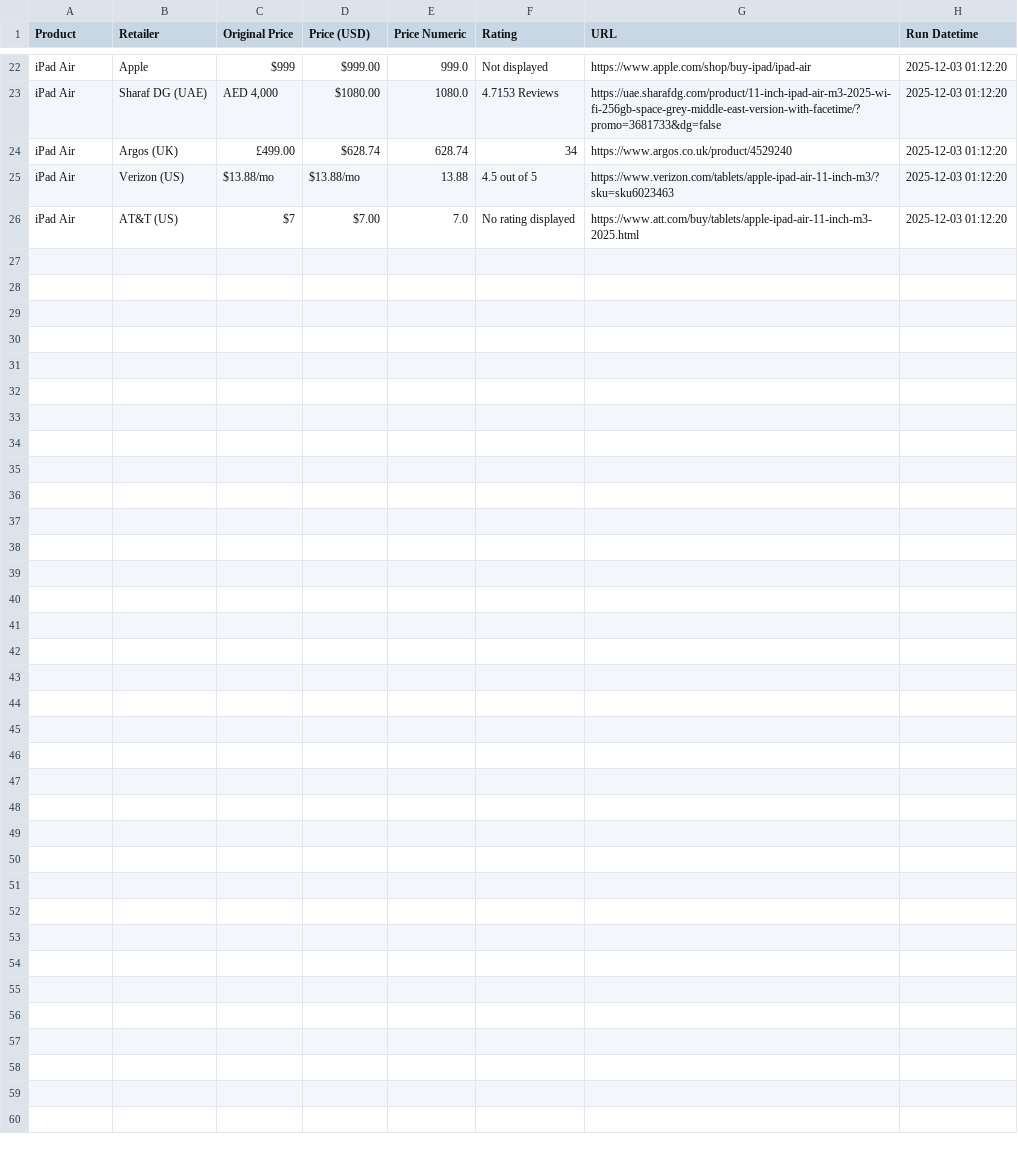
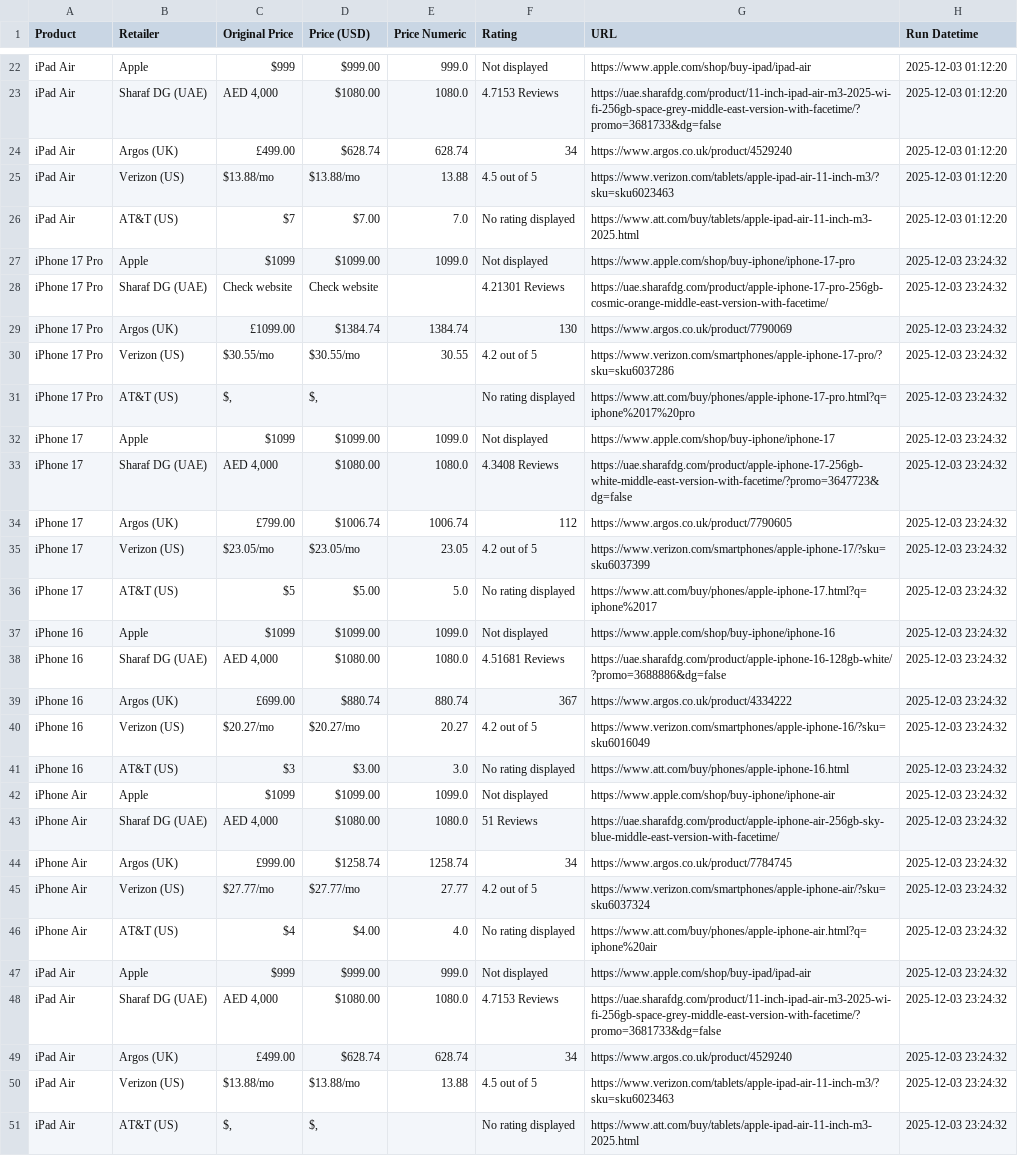
Before and after one commit to radhikapat3l/webscrape-scheduler, a CSV file: data/scrape_log.csv, drawn as a sheet; only a part is shown, gaps mark what is left out; the diff names each change by its address in the sheet, - before the commit and + after, or states it on an @@ line.

```diff
--- a/data/scrape_log.csv
+++ b/data/scrape_log.csv
+row 27: iPhone 17 Pro | Apple | $1099 | $1099.00 | 1099.0 | Not displayed | https://www.apple.com/shop/buy-iphone/iphone-17-pro | 2025-12-03 23:24:32
+row 28: iPhone 17 Pro | Sharaf DG (UAE) | Check website | Check website |  | 4.21301 Reviews | https://uae.sharafdg.com/product/apple-iphone-17-pro-256gb-cosmic-orange-middle-east-version-with-facetime/ | 2025-12-03 23:24:32
+row 29: iPhone 17 Pro | Argos (UK) | £1099.00 | $1384.74 | 1384.74 | 130 | https://www.argos.co.uk/product/7790069 | 2025-12-03 23:24:32
+row 30: iPhone 17 Pro | Verizon (US) | $30.55/mo | $30.55/mo | 30.55 | 4.2 out of 5 | https://www.verizon.com/smartphones/apple-iphone-17-pro/?sku=sku6037286 | 2025-12-03 23:24:32
+row 31: iPhone 17 Pro | AT&T (US) | $, | $, |  | No rating displayed | https://www.att.com/buy/phones/apple-iphone-17-pro.html?q=iphone%2017%20pro | 2025-12-03 23:24:32
+row 32: iPhone 17 | Apple | $1099 | $1099.00 | 1099.0 | Not displayed | https://www.apple.com/shop/buy-iphone/iphone-17 | 2025-12-03 23:24:32
+row 33: iPhone 17 | Sharaf DG (UAE) | AED 4,000 | $1080.00 | 1080.0 | 4.3408 Reviews | https://uae.sharafdg.com/product/apple-iphone-17-256gb-white-middle-east-version-with-facetime/?promo=3647723&dg=false | 2025-12-03 23:24:32
+row 34: iPhone 17 | Argos (UK) | £799.00 | $1006.74 | 1006.74 | 112 | https://www.argos.co.uk/product/7790605 | 2025-12-03 23:24:32
+row 35: iPhone 17 | Verizon (US) | $23.05/mo | $23.05/mo | 23.05 | 4.2 out of 5 | https://www.verizon.com/smartphones/apple-iphone-17/?sku=sku6037399 | 2025-12-03 23:24:32
+row 36: iPhone 17 | AT&T (US) | $5 | $5.00 | 5.0 | No rating displayed | https://www.att.com/buy/phones/apple-iphone-17.html?q=iphone%2017 | 2025-12-03 23:24:32
+row 37: iPhone 16 | Apple | $1099 | $1099.00 | 1099.0 | Not displayed | https://www.apple.com/shop/buy-iphone/iphone-16 | 2025-12-03 23:24:32
+row 38: iPhone 16 | Sharaf DG (UAE) | AED 4,000 | $1080.00 | 1080.0 | 4.51681 Reviews | https://uae.sharafdg.com/product/apple-iphone-16-128gb-white/?promo=3688886&dg=false | 2025-12-03 23:24:32
+row 39: iPhone 16 | Argos (UK) | £699.00 | $880.74 | 880.74 | 367 | https://www.argos.co.uk/product/4334222 | 2025-12-03 23:24:32
+row 40: iPhone 16 | Verizon (US) | $20.27/mo | $20.27/mo | 20.27 | 4.2 out of 5 | https://www.verizon.com/smartphones/apple-iphone-16/?sku=sku6016049 | 2025-12-03 23:24:32
+row 41: iPhone 16 | AT&T (US) | $3 | $3.00 | 3.0 | No rating displayed | https://www.att.com/buy/phones/apple-iphone-16.html | 2025-12-03 23:24:32
+row 42: iPhone Air | Apple | $1099 | $1099.00 | 1099.0 | Not displayed | https://www.apple.com/shop/buy-iphone/iphone-air | 2025-12-03 23:24:32
+row 43: iPhone Air | Sharaf DG (UAE) | AED 4,000 | $1080.00 | 1080.0 | 51 Reviews | https://uae.sharafdg.com/product/apple-iphone-air-256gb-sky-blue-middle-east-version-with-facetime/ | 2025-12-03 23:24:32
+row 44: iPhone Air | Argos (UK) | £999.00 | $1258.74 | 1258.74 | 34 | https://www.argos.co.uk/product/7784745 | 2025-12-03 23:24:32
+row 45: iPhone Air | Verizon (US) | $27.77/mo | $27.77/mo | 27.77 | 4.2 out of 5 | https://www.verizon.com/smartphones/apple-iphone-air/?sku=sku6037324 | 2025-12-03 23:24:32
+row 46: iPhone Air | AT&T (US) | $4 | $4.00 | 4.0 | No rating displayed | https://www.att.com/buy/phones/apple-iphone-air.html?q=iphone%20air | 2025-12-03 23:24:32
+row 47: iPad Air | Apple | $999 | $999.00 | 999.0 | Not displayed | https://www.apple.com/shop/buy-ipad/ipad-air | 2025-12-03 23:24:32
+row 48: iPad Air | Sharaf DG (UAE) | AED 4,000 | $1080.00 | 1080.0 | 4.7153 Reviews | https://uae.sharafdg.com/product/11-inch-ipad-air-m3-2025-wi-fi-256gb-space-grey-middle-east-version-with-facetime/?promo=3681733&dg=false | 2025-12-03 23:24:32
+row 49: iPad Air | Argos (UK) | £499.00 | $628.74 | 628.74 | 34 | https://www.argos.co.uk/product/4529240 | 2025-12-03 23:24:32
+row 50: iPad Air | Verizon (US) | $13.88/mo | $13.88/mo | 13.88 | 4.5 out of 5 | https://www.verizon.com/tablets/apple-ipad-air-11-inch-m3/?sku=sku6023463 | 2025-12-03 23:24:32
+row 51: iPad Air | AT&T (US) | $, | $, |  | No rating displayed | https://www.att.com/buy/tablets/apple-ipad-air-11-inch-m3-2025.html | 2025-12-03 23:24:32
```
